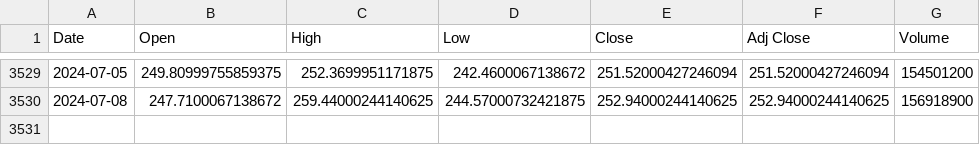
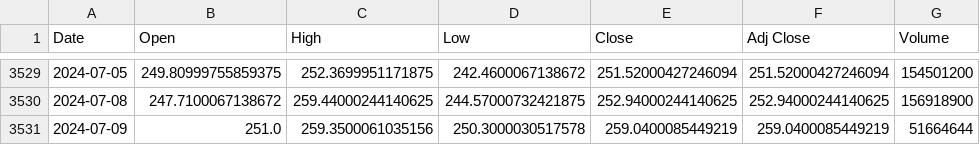
Before and after one commit to jmarihawkins/Predicting_Stock_Prices, a CSV file: data/TSLA_historical_data.csv, drawn as a sheet; only a part is shown, gaps mark what is left out.

```diff
--- a/data/TSLA_historical_data.csv
+++ b/data/TSLA_historical_data.csv
@@ -3530 +3530,2 @@ Date,Open,High,Low,Close,Adj Close,Volume
 2024-07-08,247.7100067138672,259.44000244140625,244.57000732421875,252.94000244140625,252.94000244140625,156918900
+2024-07-09,251.0,259.3500061035156,250.3000030517578,259.0400085449219,259.0400085449219,51664644
```
Also changed, not shown: data/MSFT_historical_data.csv, data/NVDA_historical_data.csv, 38 other files.
